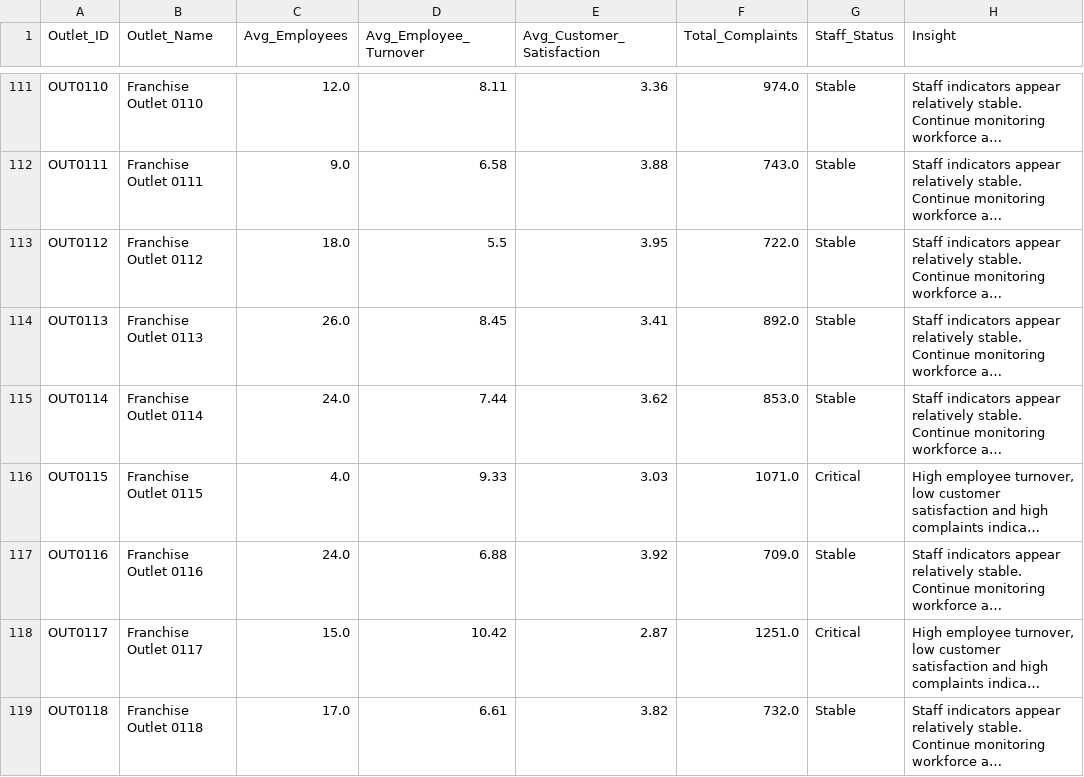
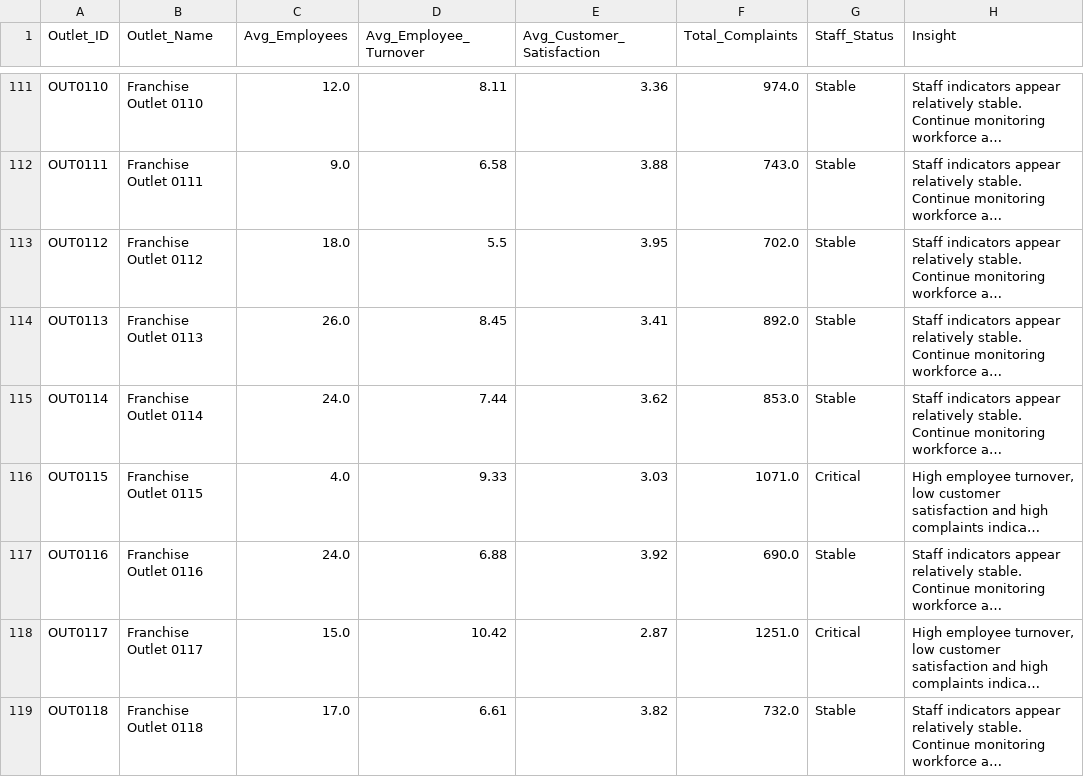
Before and after one commit to Nishanth1405-max/FranchiseOps-AI, a CSV file: staff_agent/staff_agent_output.csv, drawn as a sheet; only a part is shown, gaps mark what is left out; long unchanged cells end in …; the diff covers the shown part only; the diff names each change by its address in the sheet, - before the commit and + after, or states it on an @@ line.

Commit message:
Fix duplicate monthly complaint aggregation

```diff
--- a/staff_agent/staff_agent_output.csv
+++ b/staff_agent/staff_agent_output.csv
-F113 (Total_Complaints): 722.0
+F113 (Total_Complaints): 702.0
-F117 (Total_Complaints): 709.0
+F117 (Total_Complaints): 690.0
```
Also changed, not shown: 128 edited cells elsewhere in this file, staff_agent/workforce_monthly_summary.csv, 1 other file.
